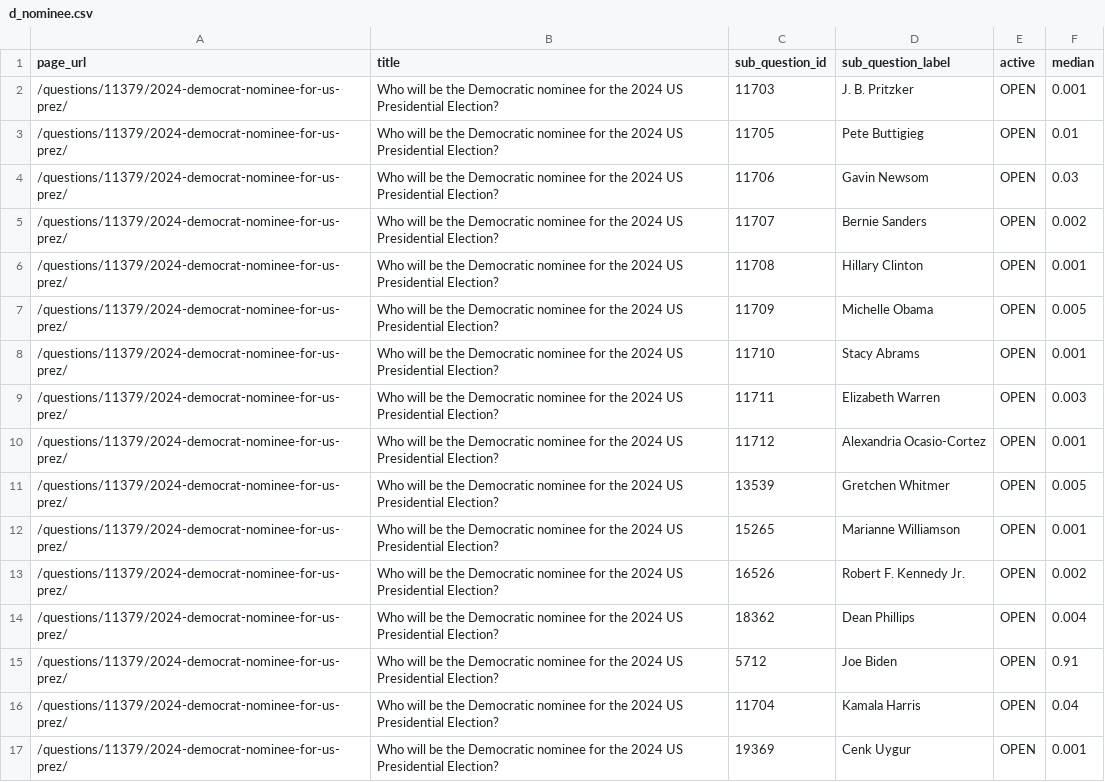
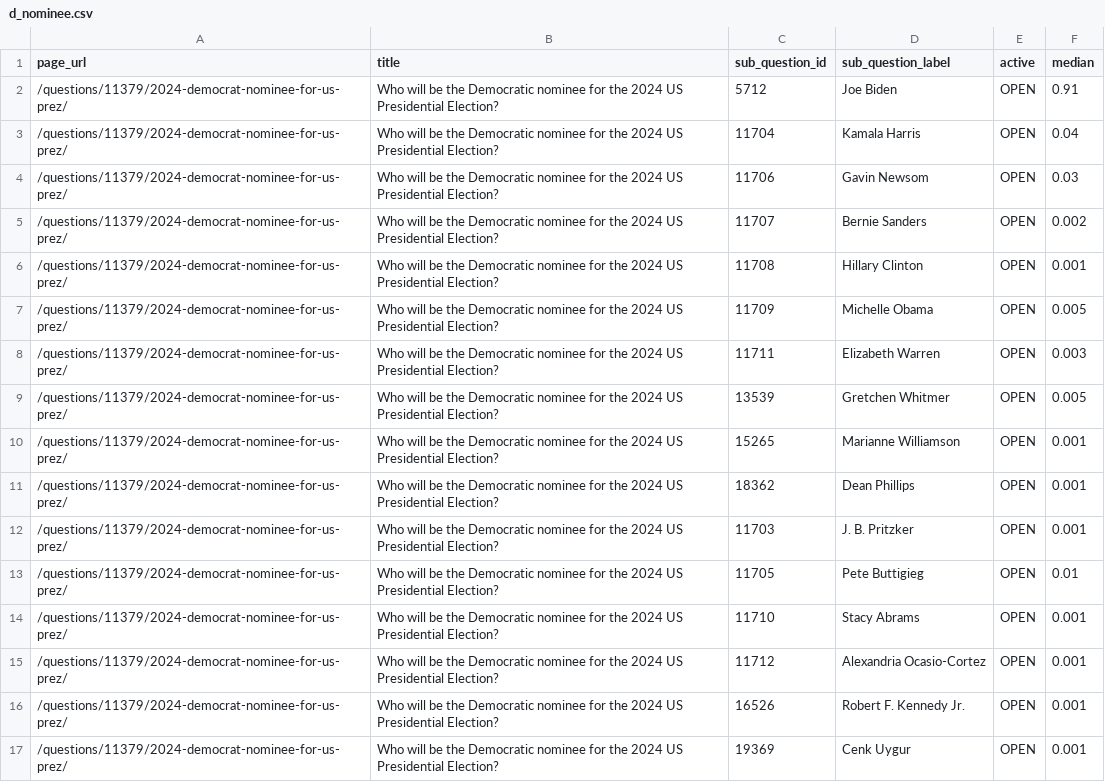
Before and after one commit to ryooan/metaculus-world-map, a CSV file: d_nominee.csv, drawn as a sheet.

```diff
--- a/d_nominee.csv
+++ b/d_nominee.csv
@@ -1,4 +1,4 @@
 page_url,title,sub_question_id,sub_question_label,active,median
-/questions/11379/2024-democrat-nominee-for-us-prez/,Who will be the Democratic nominee for the 2024 US Presidential Election?,11703,J. B. Pritzker,OPEN,0.001
-/questions/11379/2024-democrat-nominee-for-us-prez/,Who will be the Democratic nominee for the 2024 US Presidential Election?,11705,Pete Buttigieg,OPEN,0.01
+/questions/11379/2024-democrat-nominee-for-us-prez/,Who will be the Democratic nominee for the 2024 US Presidential Election?,5712,Joe Biden,OPEN,0.91
+/questions/11379/2024-democrat-nominee-for-us-prez/,Who will be the Democratic nominee for the 2024 US Presidential Election?,11704,Kamala Harris,OPEN,0.04
 /questions/11379/2024-democrat-nominee-for-us-prez/,Who will be the Democratic nominee for the 2024 US Presidential Election?,11706,Gavin Newsom,OPEN,0.03
@@ -7,11 +7,11 @@ page_url,title,sub_question_id,sub_question_label,active,median
 /questions/11379/2024-democrat-nominee-for-us-prez/,Who will be the Democratic nominee for the 2024 US Presidential Election?,11709,Michelle Obama,OPEN,0.005
-/questions/11379/2024-democrat-nominee-for-us-prez/,Who will be the Democratic nominee for the 2024 US Presidential Election?,11710,Stacy Abrams,OPEN,0.001
 /questions/11379/2024-democrat-nominee-for-us-prez/,Who will be the Democratic nominee for the 2024 US Presidential Election?,11711,Elizabeth Warren,OPEN,0.003
-/questions/11379/2024-democrat-nominee-for-us-prez/,Who will be the Democratic nominee for the 2024 US Presidential Election?,11712,Alexandria Ocasio-Cortez,OPEN,0.001
 /questions/11379/2024-democrat-nominee-for-us-prez/,Who will be the Democratic nominee for the 2024 US Presidential Election?,13539,Gretchen Whitmer,OPEN,0.005
 /questions/11379/2024-democrat-nominee-for-us-prez/,Who will be the Democratic nominee for the 2024 US Presidential Election?,15265,Marianne Williamson,OPEN,0.001
-/questions/11379/2024-democrat-nominee-for-us-prez/,Who will be the Democratic nominee for the 2024 US Presidential Election?,16526,Robert F. Kennedy Jr.,OPEN,0.002
-/questions/11379/2024-democrat-nominee-for-us-prez/,Who will be the Democratic nominee for the 2024 US Presidential Election?,18362,Dean Phillips,OPEN,0.004
-/questions/11379/2024-democrat-nominee-for-us-prez/,Who will be the Democratic nominee for the 2024 US Presidential Election?,5712,Joe Biden,OPEN,0.91
-/questions/11379/2024-democrat-nominee-for-us-prez/,Who will be the Democratic nominee for the 2024 US Presidential Election?,11704,Kamala Harris,OPEN,0.04
+/questions/11379/2024-democrat-nominee-for-us-prez/,Who will be the Democratic nominee for the 2024 US Presidential Election?,18362,Dean Phillips,OPEN,0.001
+/questions/11379/2024-democrat-nominee-for-us-prez/,Who will be the Democratic nominee for the 2024 US Presidential Election?,11703,J. B. Pritzker,OPEN,0.001
+/questions/11379/2024-democrat-nominee-for-us-prez/,Who will be the Democratic nominee for the 2024 US Presidential Election?,11705,Pete Buttigieg,OPEN,0.01
+/questions/11379/2024-democrat-nominee-for-us-prez/,Who will be the Democratic nominee for the 2024 US Presidential Election?,11710,Stacy Abrams,OPEN,0.001
+/questions/11379/2024-democrat-nominee-for-us-prez/,Who will be the Democratic nominee for the 2024 US Presidential Election?,11712,Alexandria Ocasio-Cortez,OPEN,0.001
+/questions/11379/2024-democrat-nominee-for-us-prez/,Who will be the Democratic nominee for the 2024 US Presidential Election?,16526,Robert F. Kennedy Jr.,OPEN,0.001
 /questions/11379/2024-democrat-nominee-for-us-prez/,Who will be the Democratic nominee for the 2024 US Presidential Election?,19369,Cenk Uygur,OPEN,0.001
```
Also changed, not shown: api_data.csv, r_nominee.csv.
